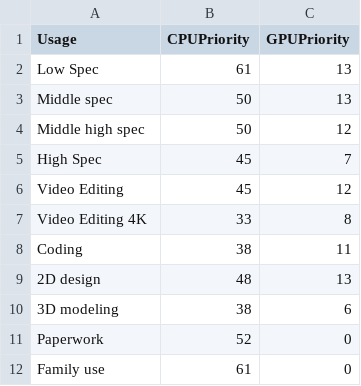
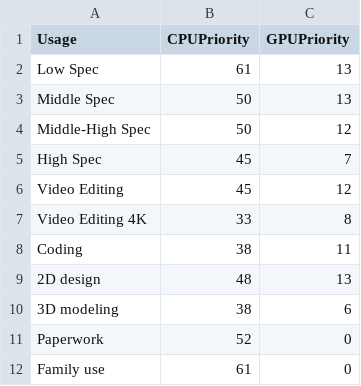
Before and after one commit to DecisionDisorder/ComputerGuide, a CSV file: src/main/res/raw/usage.csv, drawn as a sheet.

Commit message:
Add files via upload

```diff
--- a/src/main/res/raw/usage.csv
+++ b/src/main/res/raw/usage.csv
@@ -2,4 +2,4 @@
 Low Spec,61,13
-Middle spec,50,13
-Middle high spec,50,12
+Middle Spec,50,13
+Middle-High Spec,50,12
 High Spec,45,7
```
